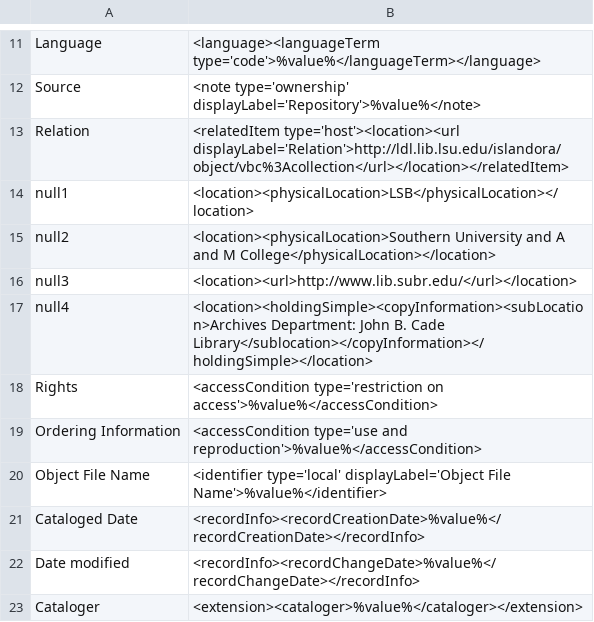
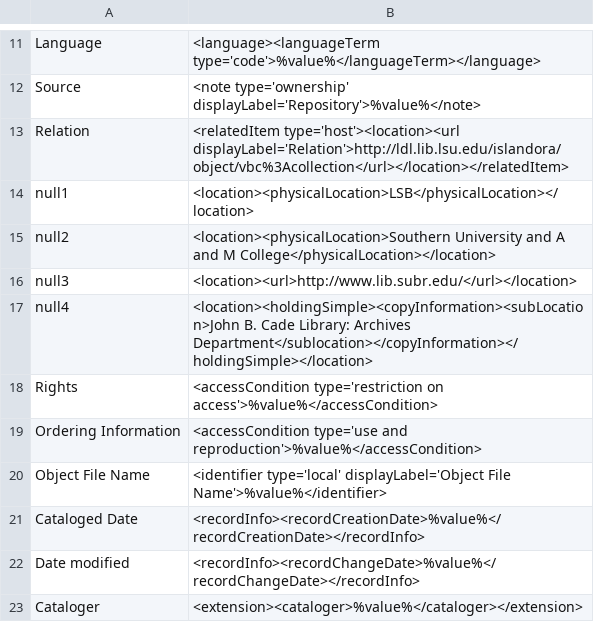
Before and after one commit to MarcusBarnes/mik, a CSV file: extras/lsu/mappings_files/VBC.csv, drawn as a sheet; only a part is shown, gaps mark what is left out.

Commit message:
troubleshooting

```diff
--- a/extras/lsu/mappings_files/VBC.csv
+++ b/extras/lsu/mappings_files/VBC.csv
@@ -16,3 +16,3 @@ null2,"<location><physicalLocation>Southern University and A and M College</phys
 null3,"<location><url>http://www.lib.subr.edu/</url></location>"
-null4,"<location><holdingSimple><copyInformation><subLocation>Archives Department: John B. Cade Library</sublocation></copyInformation></holdingSimple></location>"
+null4,"<location><holdingSimple><copyInformation><subLocation>John B. Cade Library: Archives Department</sublocation></copyInformation></holdingSimple></location>"
 Rights,"<accessCondition type='restriction on access'>%value%</accessCondition>"
```
